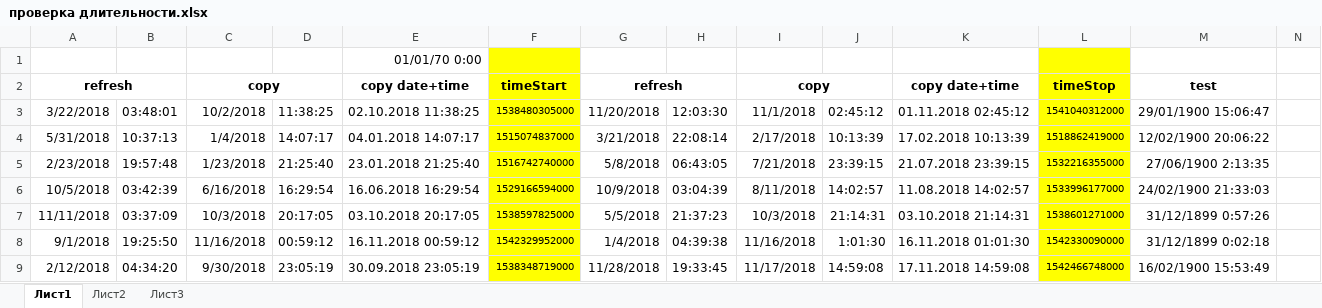
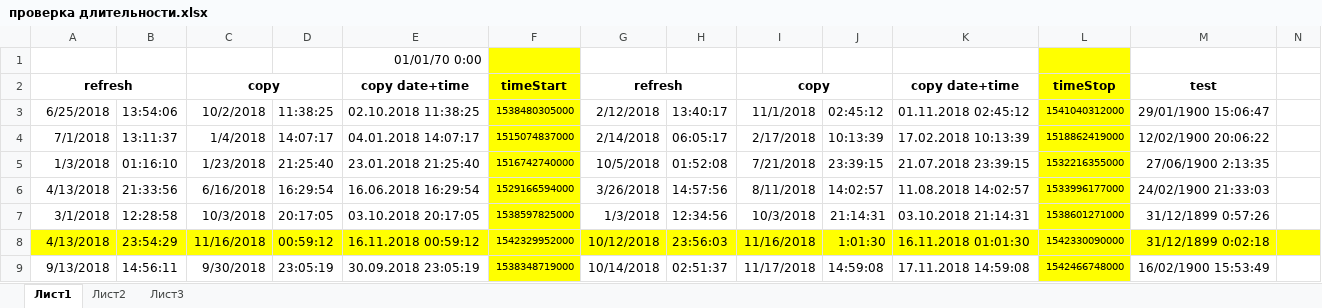
Before and after one commit to neyagodamalina/NeverMind, an Excel workbook: проверка длительности.xlsx, sheet Лист1, drawn as a sheet; only a part is shown; values as stored, in another font and other column widths than the file's, no borders; the diff covers the shown part only; the diff names each change by its address in the sheet, - before the commit and + after, or states it on an @@ line.

```diff
--- a/проверка длительности.xlsx (sheet Лист1)
+++ b/проверка длительности.xlsx (sheet Лист1)
-A3: 3/22/2018
+A3: 6/25/2018
-B3: 03:48:01
+B3: 13:54:06
-G3: 11/20/2018
+G3: 2/12/2018
-H3: 12:03:30
+H3: 13:40:17
-A4: 5/31/2018
+A4: 7/1/2018
-B4: 10:37:13
+B4: 13:11:37
-G4: 3/21/2018
+G4: 2/14/2018
-H4: 22:08:14
+H4: 06:05:17
-A5: 2/23/2018
+A5: 1/3/2018
-B5: 19:57:48
+B5: 01:16:10
-G5: 5/8/2018
+G5: 10/5/2018
-H5: 06:43:05
+H5: 01:52:08
-A6: 10/5/2018
+A6: 4/13/2018
-B6: 03:42:39
+B6: 21:33:56
-G6: 10/9/2018
+G6: 3/26/2018
-H6: 03:04:39
+H6: 14:57:56
-A7: 11/11/2018
+A7: 3/1/2018
-B7: 03:37:09
+B7: 12:28:58
-G7: 5/5/2018
+G7: 1/3/2018
-H7: 21:37:23
+H7: 12:34:56
-A8: 9/1/2018
+A8: 4/13/2018
-A8:E8 fill: none
+A8:E8 fill: #FFFF00
-B8: 19:25:50
+B8: 23:54:29
-G8: 1/4/2018
+G8: 10/12/2018
-G8:K8 fill: none
+G8:K8 fill: #FFFF00
-H8: 04:39:38
+H8: 23:56:03
-M8:N8 fill: none
+M8:N8 fill: #FFFF00
-A9: 2/12/2018
+A9: 9/13/2018
-B9: 04:34:20
+B9: 14:56:11
-G9: 11/28/2018
+G9: 10/14/2018
-H9: 19:33:45
+H9: 02:51:37
```
Also changed, not shown: 32 edited cells elsewhere in this sheet, 5 other files.
